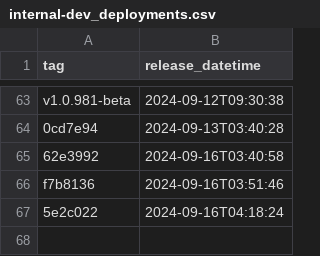
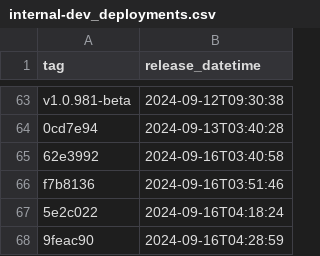
Before and after one commit to NHSDigital/prescriptionsforpatients, a CSV file: _data/internal-dev_deployments.csv, drawn as a sheet; only a part is shown, gaps mark what is left out; the diff names each change by its address in the sheet, - before the commit and + after, or states it on an @@ line.

```diff
--- a/_data/internal-dev_deployments.csv
+++ b/_data/internal-dev_deployments.csv
+row 68: 9feac90 | 2024-09-16T04:28:59
```
Also changed, not shown: 1 other file.
